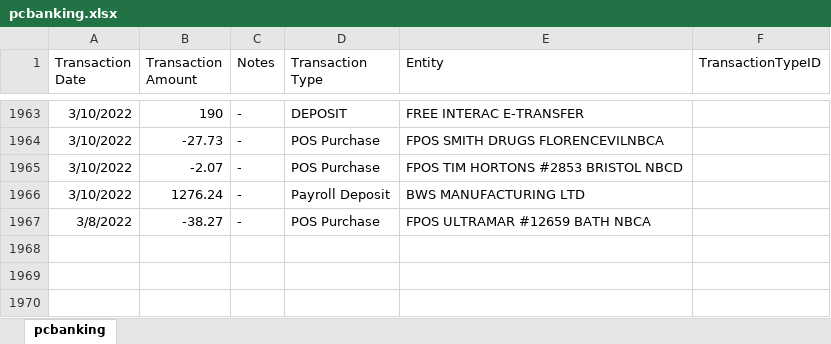
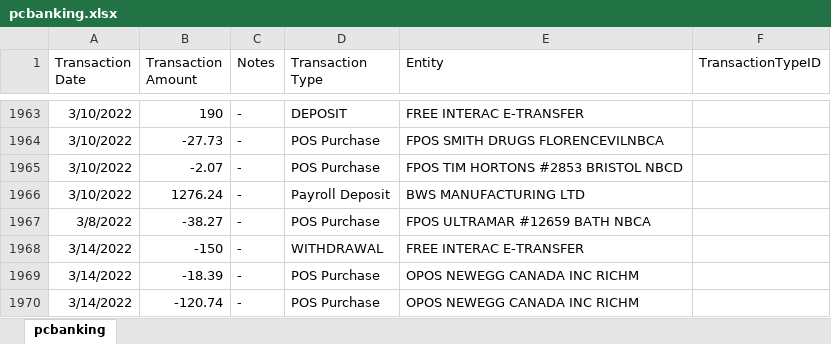
Before and after one commit to abriggs914/Coding_Practice, an Excel workbook: SQL/Transactions Analysis/pcbanking.xlsx, sheet pcbanking, drawn as a sheet; only a part is shown, gaps mark what is left out; values as stored, in another font and other column widths than the file's, no borders; the diff names each change by its address in the sheet, - before the commit and + after, or states it on an @@ line.

```diff
--- a/SQL/Transactions Analysis/pcbanking.xlsx (sheet pcbanking)
+++ b/SQL/Transactions Analysis/pcbanking.xlsx (sheet pcbanking)
+row 1968: 3/14/2022 | -150 | - | WITHDRAWAL | FREE INTERAC E-TRANSFER
+row 1969: 3/14/2022 | -18.39 | - | POS Purchase | OPOS NEWEGG CANADA INC RICHM
+row 1970: 3/14/2022 | -120.74 | - | POS Purchase | OPOS NEWEGG CANADA INC RICHM
```
Also changed, not shown: 1 other file.
